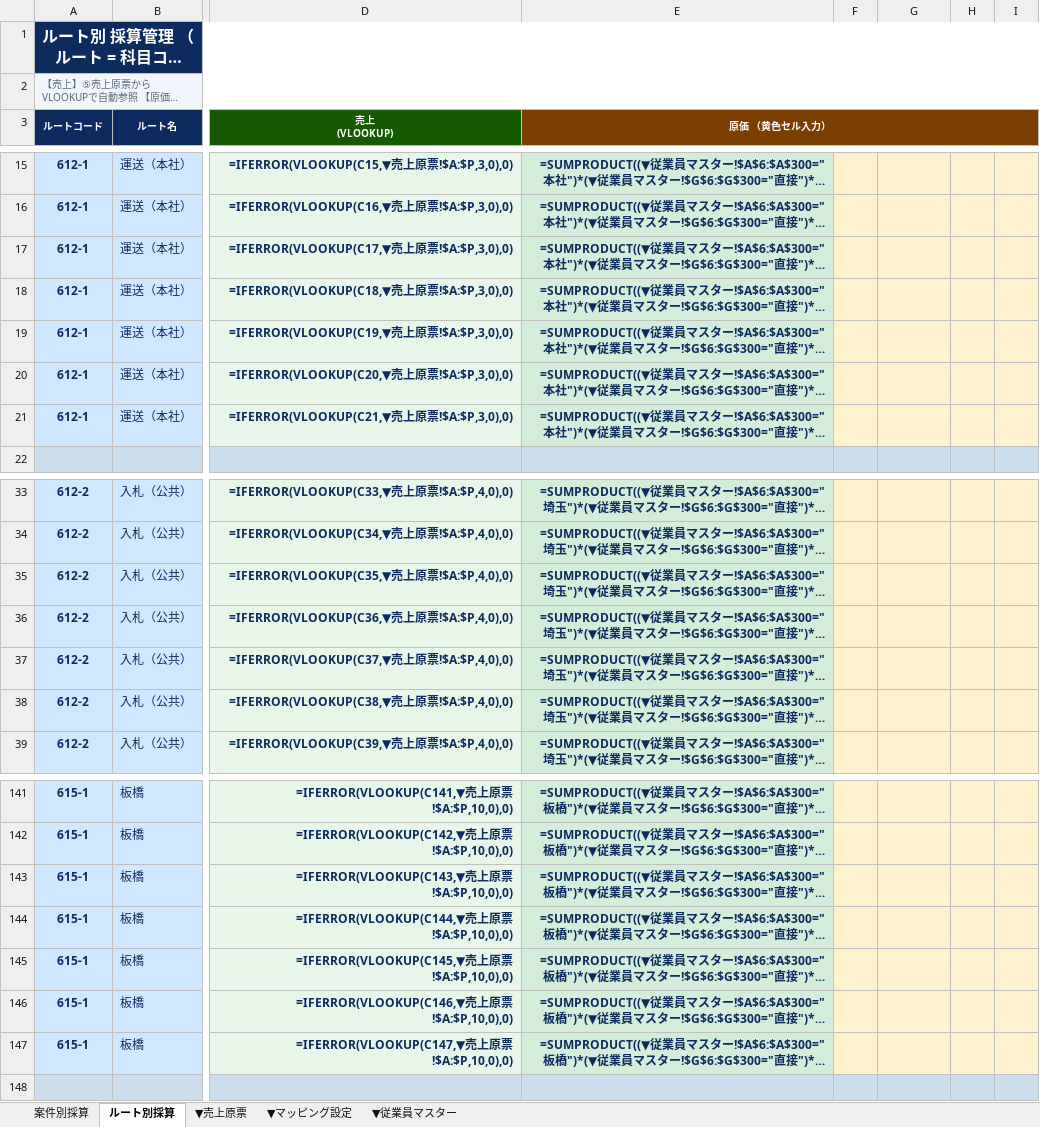
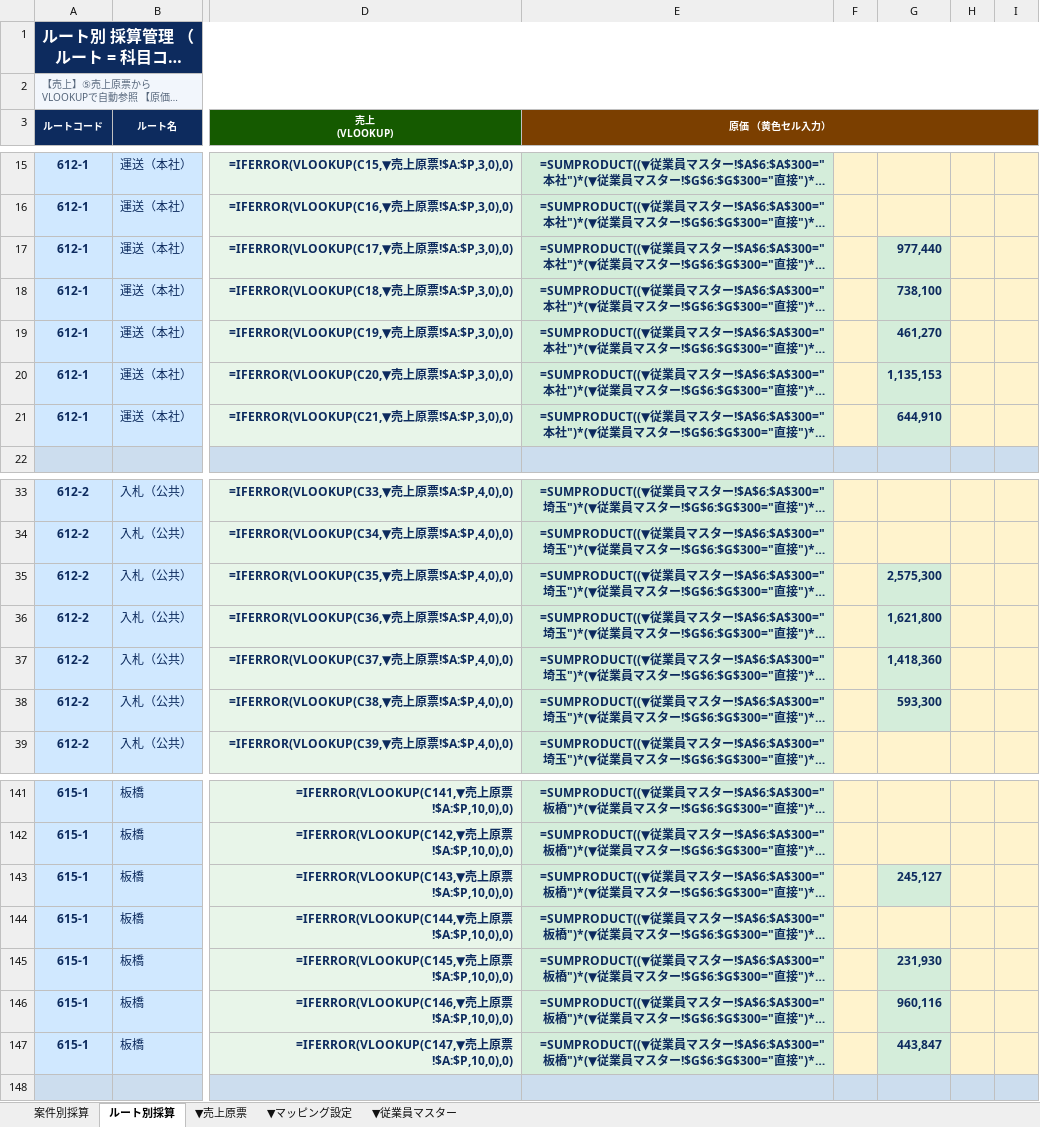
Before and after one commit to monomapblog-ui/sacure, an Excel workbook: sacure_採算管理_v4_ルート別案件別.xlsx, sheet ルート別採算, drawn as a sheet; only a part is shown, gaps mark what is left out; long unchanged cells end in …; values as stored, in another font and other column widths than the file's, no borders; formulas without a stored value are shown as written; conditional formats not drawn; the diff covers the shown part only; the diff names each change by its address in the sheet, - before the commit and + after, or states it on an @@ line.

```diff
--- a/sacure_採算管理_v4_ルート別案件別.xlsx (sheet ルート別採算)
+++ b/sacure_採算管理_v4_ルート別案件別.xlsx (sheet ルート別採算)
-G17: (empty)
+G17: 977,440
-G17:G21 fill: #FFF3CD
+G17:G21 fill: #D4EDDA
-G18: (empty)
+G18: 738,100
-G19: (empty)
+G19: 461,270
-G20: (empty)
+G20: 1,135,153
-G21: (empty)
+G21: 644,910
-G35: (empty)
+G35: 2,575,300
-G35:G38 fill: #FFF3CD
+G35:G38 fill: #D4EDDA
-G36: (empty)
+G36: 1,621,800
-G37: (empty)
+G37: 1,418,360
-G38: (empty)
+G38: 593,300
-G143: (empty)
+G143: 245,127
-G143 fill: #FFF3CD
+G143 fill: #D4EDDA
-G145: (empty)
+G145: 231,930
-G145:G147 fill: #FFF3CD
+G145:G147 fill: #D4EDDA
-G146: (empty)
+G146: 960,116
-G147: (empty)
+G147: 443,847
```
Also changed, not shown: 4 edited cells and cell formats elsewhere in this sheet, 1 other file.
